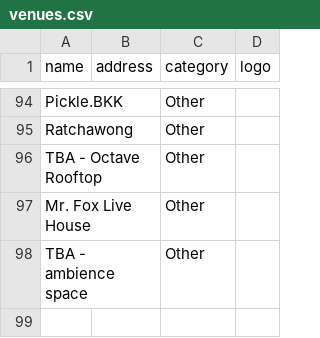
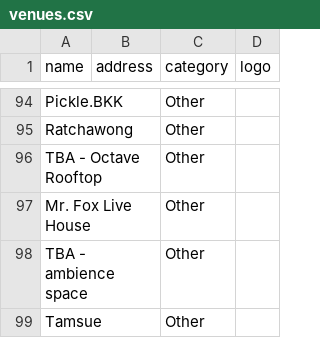
Before and after one commit to alx/travel-guide, a CSV file: scripts/bangkok-raco/venues.csv, drawn as a sheet; only a part is shown, gaps mark what is left out.

```diff
--- a/scripts/bangkok-raco/venues.csv
+++ b/scripts/bangkok-raco/venues.csv
@@ -98 +98,2 @@ Mr. Fox Live House,,Other,
 TBA - ambience space,,Other,
+Tamsue,,Other,
```
